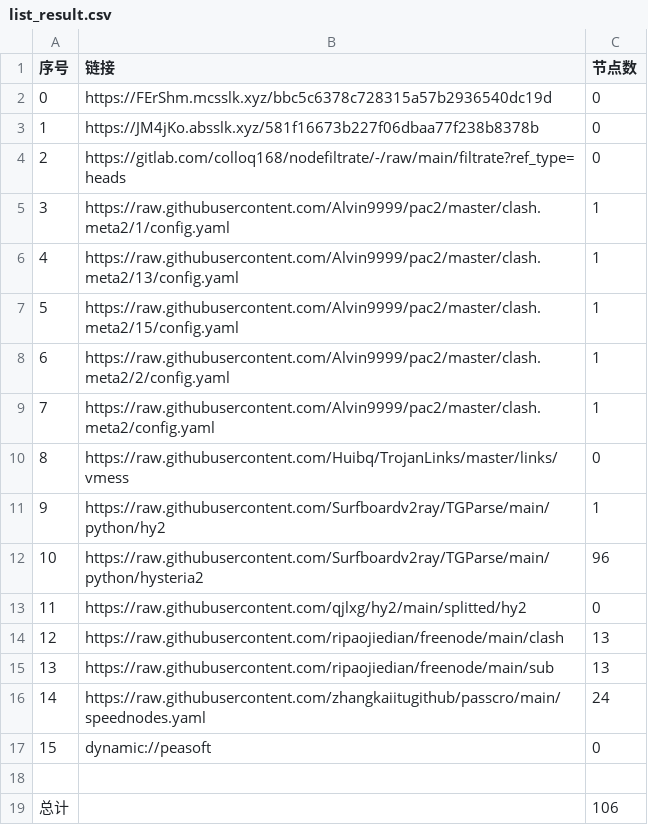
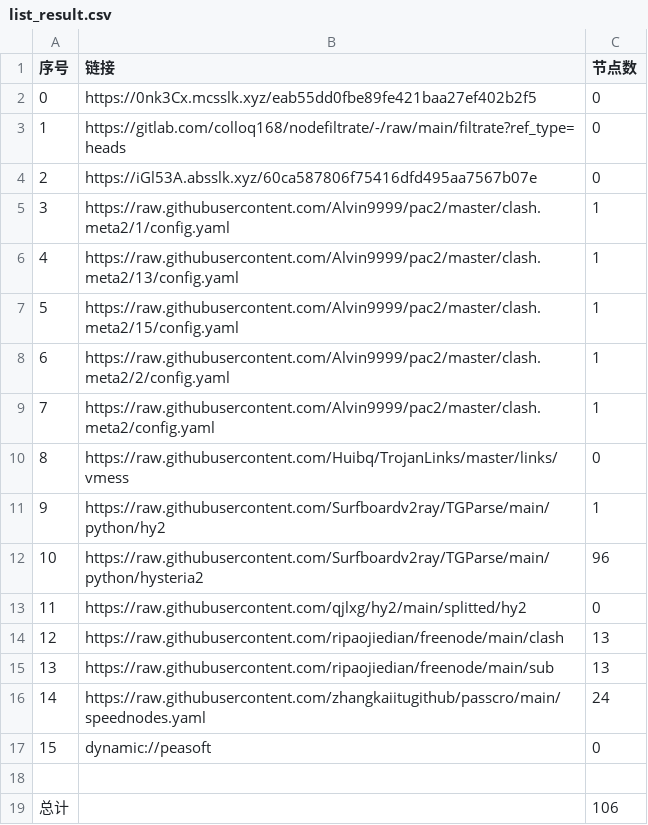
Before and after one commit to ileesen/AutoMergePublicNodes, a CSV file: list_result.csv, drawn as a sheet.

```diff
--- a/list_result.csv
+++ b/list_result.csv
@@ -1,5 +1,5 @@
 序号,链接,节点数
-0,https://FErShm.mcsslk.xyz/bbc5c6378c728315a57b2936540dc19d,0
-1,https://JM4jKo.absslk.xyz/581f16673b227f06dbaa77f238b8378b,0
-2,https://gitlab.com/colloq168/nodefiltrate/-/raw/main/filtrate?ref_type=heads,0
+0,https://0nk3Cx.mcsslk.xyz/eab55dd0fbe89fe421baa27ef402b2f5,0
+1,https://gitlab.com/colloq168/nodefiltrate/-/raw/main/filtrate?ref_type=heads,0
+2,https://iGl53A.absslk.xyz/60ca587806f75416dfd495aa7567b07e,0
 3,https://raw.githubusercontent.com/Alvin9999/pac2/master/clash.meta2/1/config.yaml,1
```
Also changed, not shown: 3 other files.
